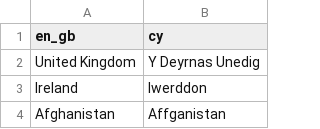
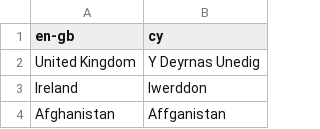
Before and after one commit to ONSdigital/eq-lookup-suggestions-data, a CSV file: source-data/gb/passport-countries.csv, drawn as a sheet; only a part is shown.

```diff
--- a/source-data/gb/passport-countries.csv
+++ b/source-data/gb/passport-countries.csv
@@ -1,2 +1,2 @@
-en_gb,cy
+en-gb,cy
 United Kingdom,Y Deyrnas Unedig
```
Also changed, not shown: 1 other file.
